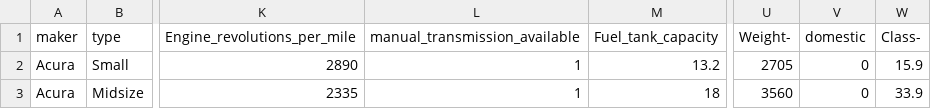
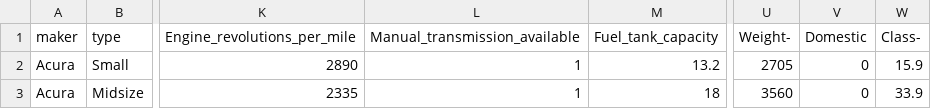
Before and after one commit to antgad/ASE23, a CSV file: etc/project_data/auto2.csv, drawn as a sheet; only a part is shown, gaps mark what is left out; the diff names each change by its address in the sheet, - before the commit and + after, or states it on an @@ line.

```diff
--- a/etc/project_data/auto2.csv
+++ b/etc/project_data/auto2.csv
-L1: manual_transmission_available
+L1: Manual_transmission_available
-V1: domestic
+V1: Domestic
```
Also changed, not shown: 4 other files.
